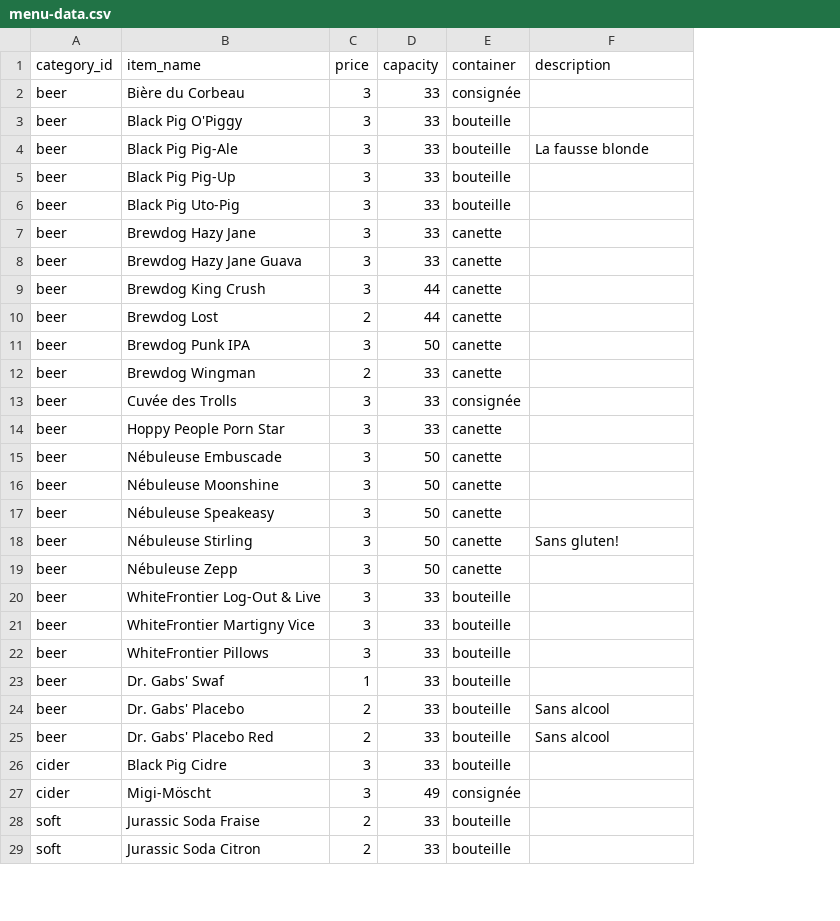
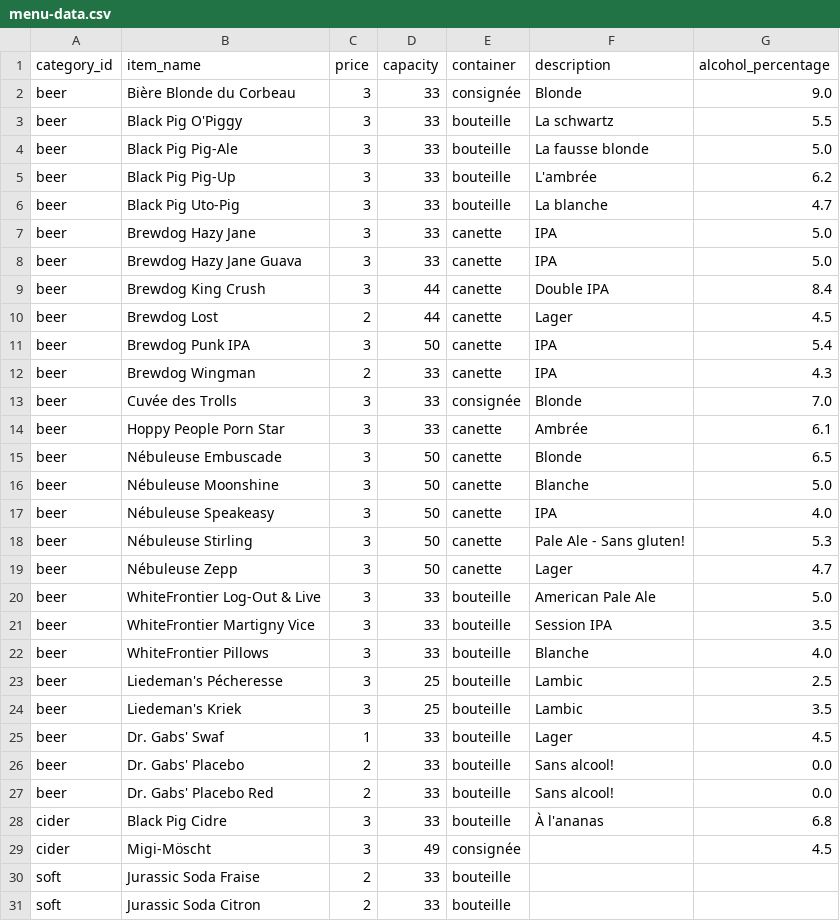
Before and after one commit to maellemelody/chillout-drinks, a CSV file: menu-data.csv, drawn as a sheet; only a part is shown; addresses are those after the commit; the diff covers the shown part only; the diff names each change by its address in the sheet, - before the commit and + after, or states it on an @@ line.

Commit message:
Add alcohol percentage, missing beers, and short descriptions for alcoholized beers

```diff
--- a/menu-data.csv
+++ b/menu-data.csv
+column G (alcohol_percentage), rows 2-22: 9.0 | 5.5 | 5.0 | 6.2 | 4.7 | 5.0 | 5.0 | 8.4 | 4.5 | 5.4 | 4.3 | 7.0 | 6.1 | 6.5 | 5.0 | 4.0 | 5.3 | 4.7 | 5.0 | 3.5 | 4.0; rows 25-29: 4.5 | 0.0 | 0.0 | 6.8 | 4.5
-B2 (item_name): Bière du Corbeau
+B2 (item_name): Bière Blonde du Corbeau
-F2 (description): (empty)
+F2 (description): Blonde
-F3 (description): (empty)
+F3 (description): La schwartz
-F5 (description): (empty)
+F5 (description): L'ambrée
-F6 (description): (empty)
+F6 (description): La blanche
-F7:F8 (description): (empty)
+F7:F8 (description): IPA
-F9 (description): (empty)
+F9 (description): Double IPA
-F10 (description): (empty)
+F10 (description): Lager
-F11:F12 (description): (empty)
+F11:F12 (description): IPA
-F13 (description): (empty)
+F13 (description): Blonde
-F14 (description): (empty)
+F14 (description): Ambrée
-F15 (description): (empty)
+F15 (description): Blonde
-F16 (description): (empty)
+F16 (description): Blanche
-F17 (description): (empty)
+F17 (description): IPA
-F18 (description): Sans gluten!
+F18 (description): Pale Ale - Sans gluten!
-F19 (description): (empty)
+F19 (description): Lager
-F20 (description): (empty)
+F20 (description): American Pale Ale
-F21 (description): (empty)
+F21 (description): Session IPA
-F22 (description): (empty)
+F22 (description): Blanche
+row 23: beer | Liedeman's Pécheresse | 3 | 25 | bouteille | Lambic | 2.5
+row 24: beer | Liedeman's Kriek | 3 | 25 | bouteille | Lambic | 3.5
-F25 (description): (empty)
+F25 (description): Lager
-F26:F27 (description): Sans alcool
+F26:F27 (description): Sans alcool!
-F28 (description): (empty)
+F28 (description): À l'ananas
```
Also changed, not shown: 2 edited cells elsewhere in this file, 2 other files.
